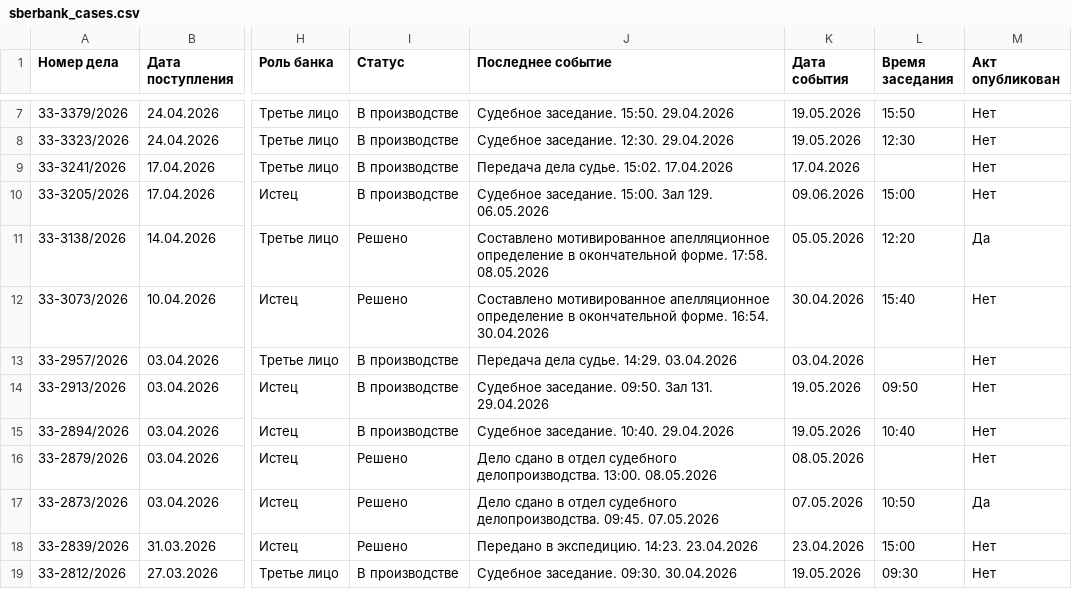
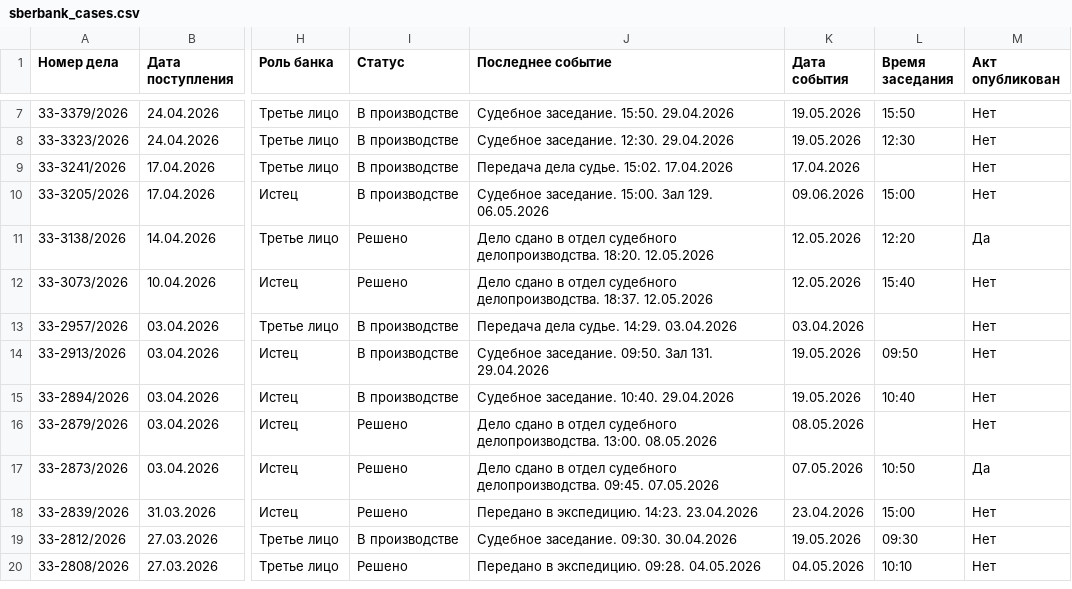
Before and after one commit to SelivanovAS/dashboard, a CSV file: data/sberbank_cases.csv, drawn as a sheet; only a part is shown, gaps mark what is left out; the shorter side is filled out with more unchanged rows; the diff names each change by its address in the sheet, - before the commit and + after, or states it on an @@ line.

```diff
--- a/data/sberbank_cases.csv
+++ b/data/sberbank_cases.csv
-J11 (Последнее событие): Составлено мотивированное апелляционное определение в окончательной форме. 17:58. 08.05.2026
+J11 (Последнее событие): Дело сдано в отдел судебного делопроизводства. 18:20. 12.05.2026
-K11 (Дата события): 05.05.2026
+K11 (Дата события): 12.05.2026
-J12 (Последнее событие): Составлено мотивированное апелляционное определение в окончательной форме. 16:54. 30.04.2026
+J12 (Последнее событие): Дело сдано в отдел судебного делопроизводства. 18:37. 12.05.2026
-K12 (Дата события): 30.04.2026
+K12 (Дата события): 12.05.2026
```
Also changed, not shown: 4 other files.
